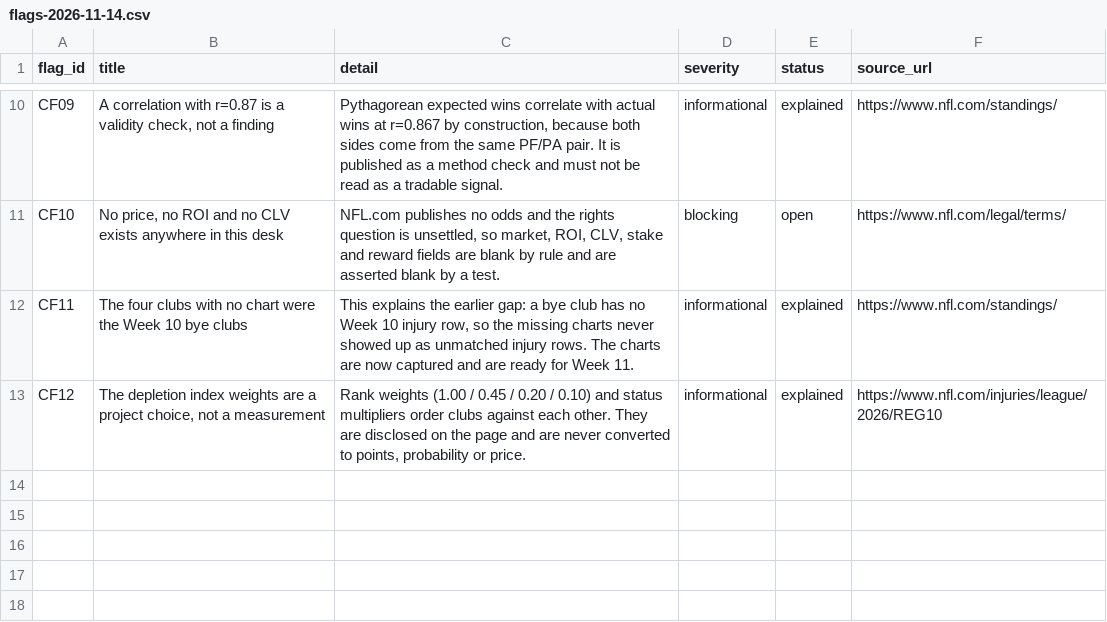
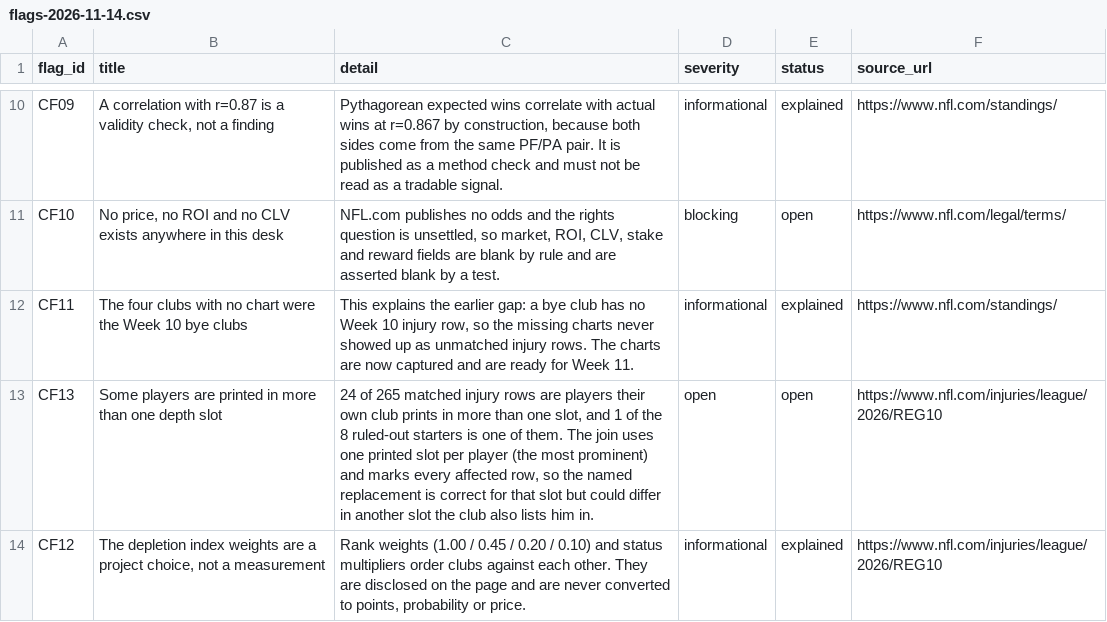
Before and after one commit to sassnarep3-star/Own7, a CSV file: nfl-skill-cfdd/data/flags-2026-11-14.csv, drawn as a sheet; only a part is shown, gaps mark what is left out.

Commit message:
fix a real slot-matching defect in the depletion join; publish the ambiguity it exposed
Two defects found and fixed while building the depletion page:
1. Slot lookup keyed on (club, unit, slot) attached the wrong backup, because clubs restart
   slot numbering per printed position. Key is now (club, unit, printed position, slot).
   Regression tests added; every named replacement is now verified to be the rank+1 name
   printed in the same slot of the same chart.
2. Prose typed 'seven' beside a computed 8. Every count on the page is now derived from the
   JSON, so typed prose cannot drift again.

New disclosure (flag CF13): 24 of 265 matched rows are players their club prints in more than
one slot, 1 of them a ruled-out starter. The join uses one slot per player (highest printed
rank wins), marks every affected row, and says the replacement could differ in another slot.
62 tests; 121 desktop + 121 mobile pages WCAG A/AA; check_site 141 pages 0 errors.

Co-authored-by: arena-agent <297053741+arena-agent@users.noreply.github.com>

```diff
--- a/nfl-skill-cfdd/data/flags-2026-11-14.csv
+++ b/nfl-skill-cfdd/data/flags-2026-11-14.csv
@@ -12,2 +12,3 @@ CF10,"No price, no ROI and no CLV exists anywhere in this desk","NFL.com publish
 CF11,The four clubs with no chart were the Week 10 bye clubs,"This explains the earlier gap: a bye club has no Week 10 injury row, so the missing charts never showed up as unmatched injury rows. The charts are now captured and are ready for Week 11.",informational,explained,https://www.nfl.com/standings/
+CF13,Some players are printed in more than one depth slot,"24 of 265 matched injury rows are players their own club prints in more than one slot, and 1 of the 8 ruled-out starters is one of them. The join uses one printed slot per player (the most prominent) and marks every affected row, so the named replacement is correct for that slot but could differ in another slot the club also lists him in.",open,open,https://www.nfl.com/injuries/league/2026/REG10
 CF12,"The depletion index weights are a project choice, not a measurement","Rank weights (1.00 / 0.45 / 0.20 / 0.10) and status multipliers order clubs against each other. They are disclosed on the page and are never converted to points, probability or price.",informational,explained,https://www.nfl.com/injuries/league/2026/REG10
```
Also changed, not shown: 11 other files.
